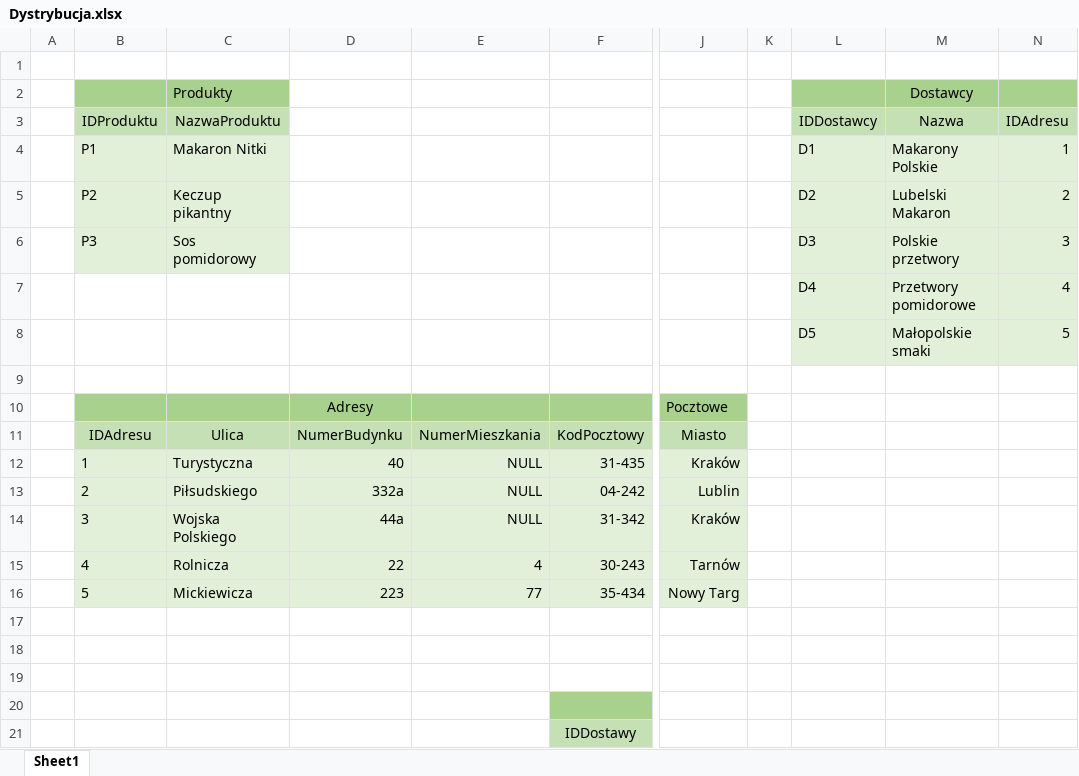
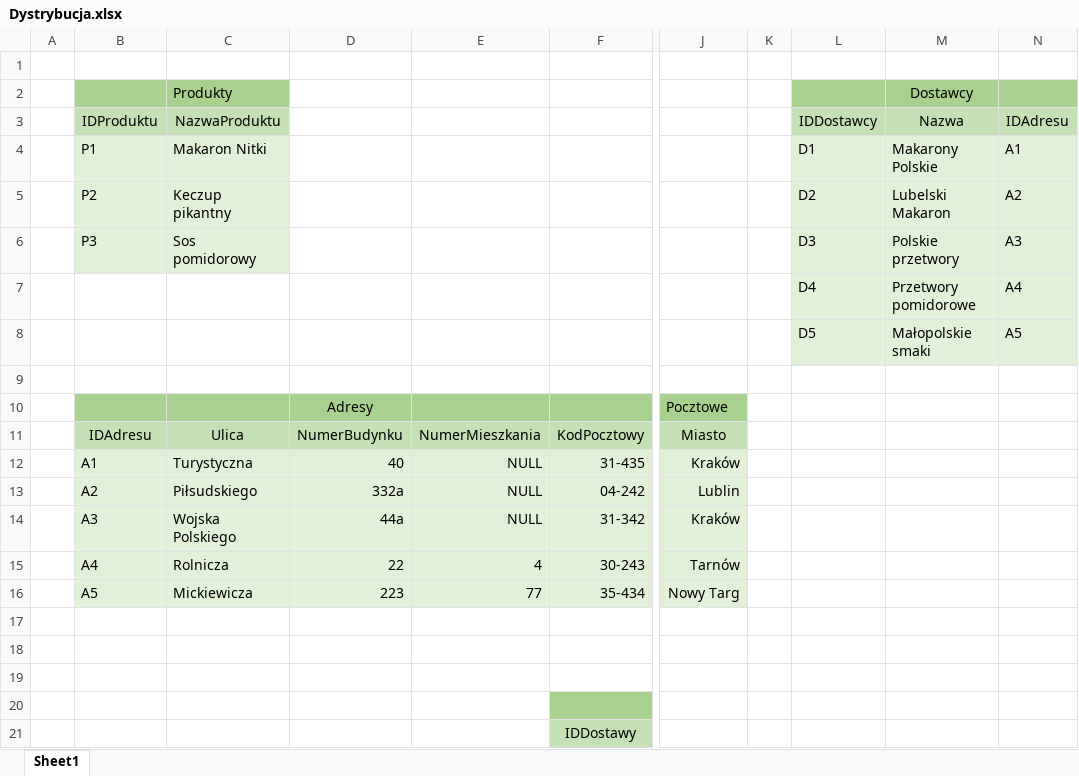
Before and after one commit to JakubHempel/Bazydanych, an Excel workbook: Dystrybucja.xlsx, sheet Sheet1, drawn as a sheet; only a part is shown, gaps mark what is left out; values as stored, in another font and other column widths than the file's, no borders; the diff names each change by its address in the sheet, - before the commit and + after, or states it on an @@ line.

Commit message:
Normalization of the table in Dystrybucja database

```diff
--- a/Dystrybucja.xlsx (sheet Sheet1)
+++ b/Dystrybucja.xlsx (sheet Sheet1)
-N4: 1
+N4: A1
-N5: 2
+N5: A2
-N6: 3
+N6: A3
-N7: 4
+N7: A4
-N8: 5
+N8: A5
-B12: 1
+B12: A1
-B13: 2
+B13: A2
-B14: 3
+B14: A3
-B15: 4
+B15: A4
-B16: 5
+B16: A5
```
Also changed, not shown: 1 other file.
